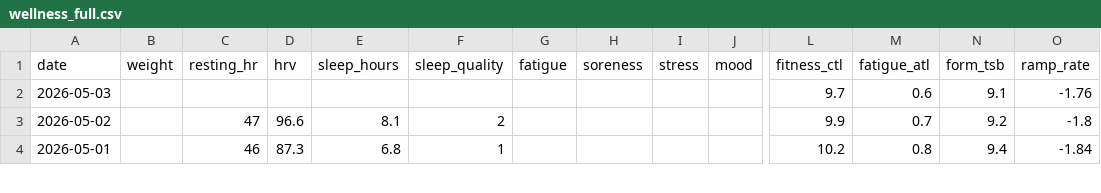
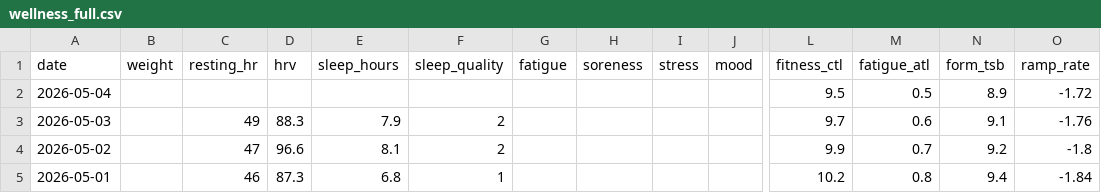
Before and after one commit to basch1117/trainingdata, a CSV file: wellness_full.csv, drawn as a sheet; only a part is shown, gaps mark what is left out; addresses are those after the commit; rows hold the shown columns only; the diff names each change by its address in the sheet, - before the commit and + after, or states it on an @@ line.

Commit message:
Update training data 2026-05-04

```diff
--- a/wellness_full.csv
+++ b/wellness_full.csv
+row 2: 2026-05-04 |  |  |  |  |  |  |  |  |  | 9.5 | 0.5 | 8.9 | -1.72
-C3 (resting_hr): (empty)
+C3 (resting_hr): 49
-D3 (hrv): (empty)
+D3 (hrv): 88.3
-E3 (sleep_hours): (empty)
+E3 (sleep_hours): 7.9
-F3 (sleep_quality): (empty)
+F3 (sleep_quality): 2
```
Also changed, not shown: wellness_12weeks.csv, 2 other files.
